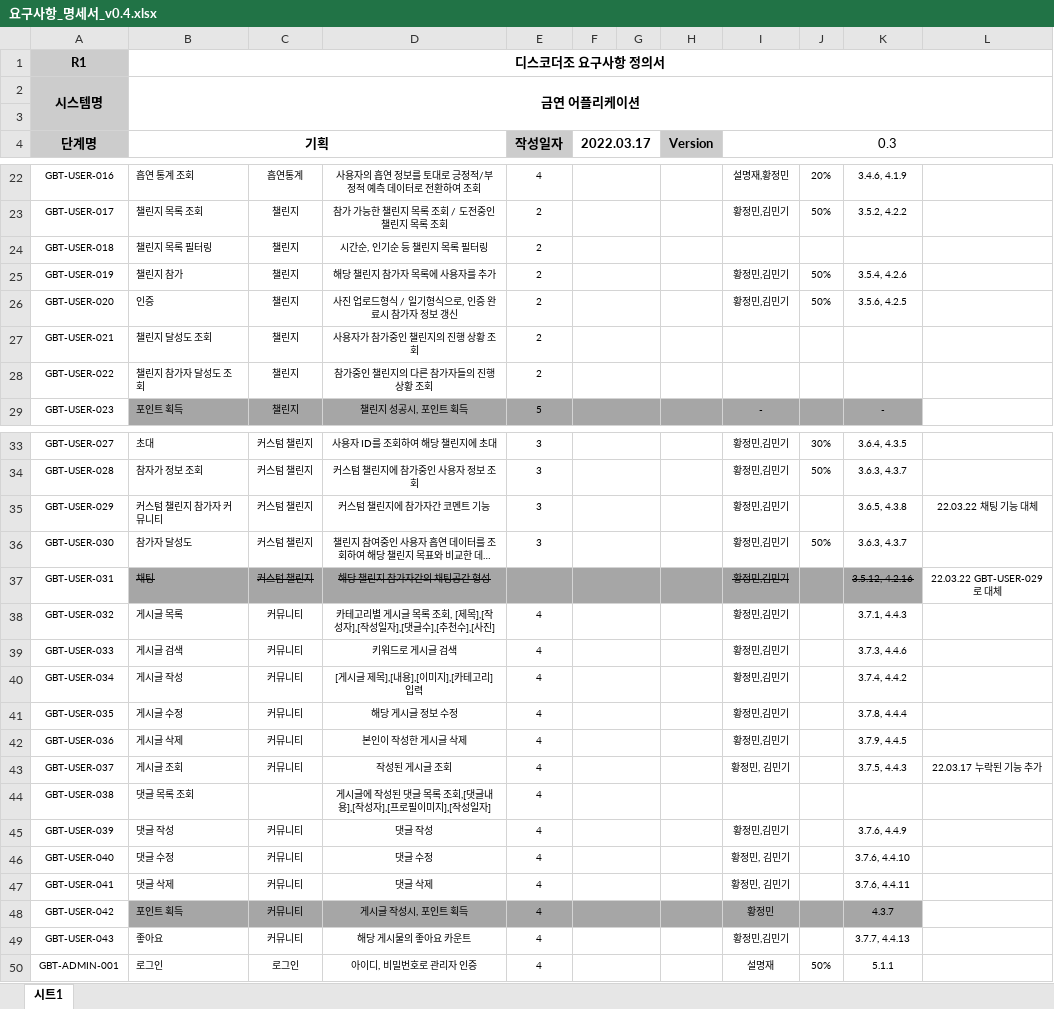
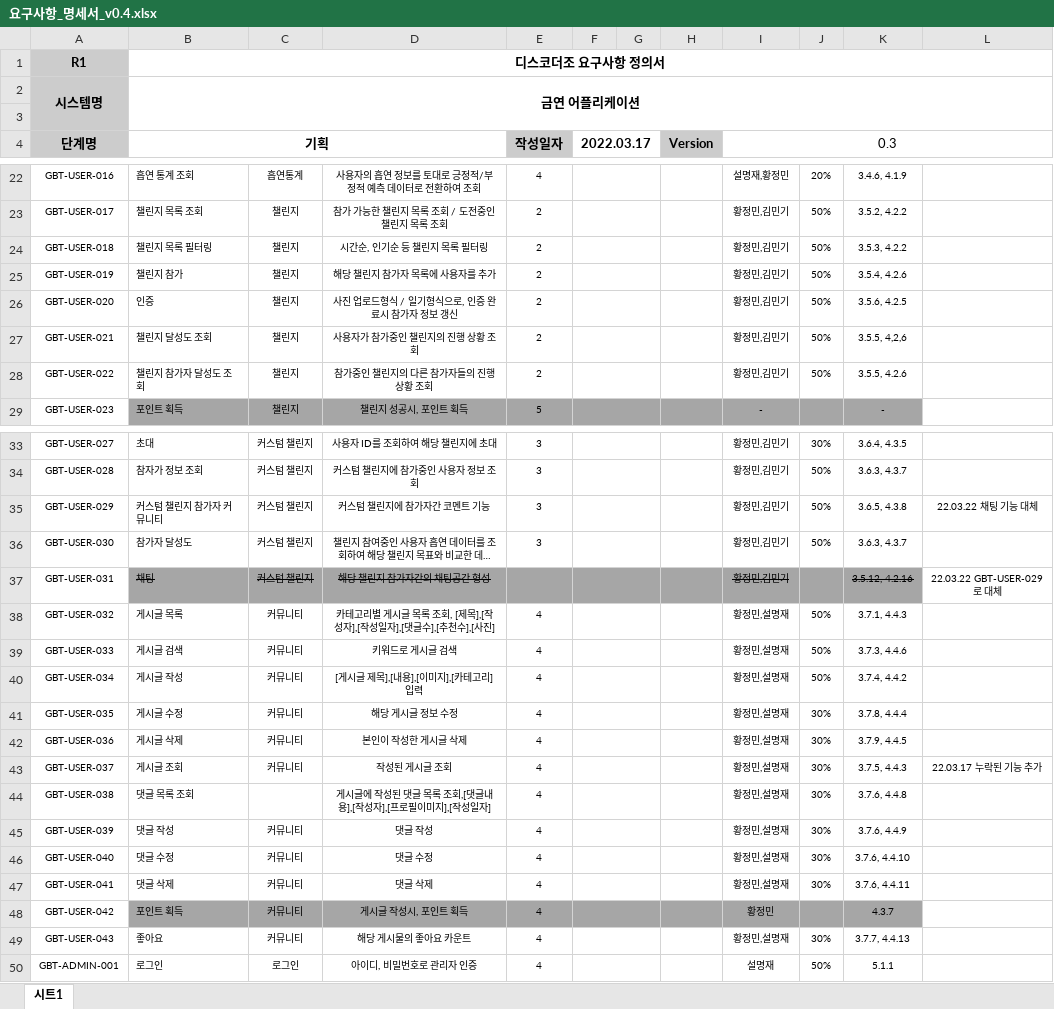
Before and after one commit to SeolMyeongJae/KSA-final-project, an Excel workbook: 03-요구사항명세서/요구사항_명세서_v0.4.xlsx, sheet 시트1, drawn as a sheet; only a part is shown, gaps mark what is left out; long unchanged cells end in …; values as stored, in another font and other column widths than the file's, no borders; the diff covers the shown part only; the diff names each change by its address in the sheet, - before the commit and + after, or states it on an @@ line.

Commit message:
Update 요구사항_명세서_v0.4.xlsx

```diff
--- a/03-요구사항명세서/요구사항_명세서_v0.4.xlsx (sheet 시트1)
+++ b/03-요구사항명세서/요구사항_명세서_v0.4.xlsx (sheet 시트1)
-I24 (0.3): (empty)
+I24 (0.3): 황정민,김민기
-J24: (empty)
+J24: 50%
-K24: (empty)
+K24: 3.5.3, 4.2.2
-I27:I28 (0.3): (empty)
+I27:I28 (0.3): 황정민,김민기
-J27:J28: (empty)
+J27:J28: 50%
-K27: (empty)
+K27: 3.5.5, 4,2,6
-K28: (empty)
+K28: 3.5.5, 4.2.6
-J35: (empty)
+J35: 50%
-I38:I42 (0.3): 황정민,김민기
+I38:I42 (0.3): 황정민,설명재
-J38:J40: (empty)
+J38:J40: 50%
-J41:J47: (empty)
+J41:J47: 30%
-I43 (0.3): 황정민, 김민기
+I43 (0.3): 황정민,설명재
-I44 (0.3): (empty)
+I44 (0.3): 황정민,설명재
-K44: (empty)
+K44: 3.7.6, 4.4.8
-I45 (0.3): 황정민,김민기
+I45 (0.3): 황정민,설명재
-I46:I47 (0.3): 황정민, 김민기
+I46:I47 (0.3): 황정민,설명재
-I49 (0.3): 황정민,김민기
+I49 (0.3): 황정민,설명재
-J49: (empty)
+J49: 30%
```
Also changed, not shown: 5 edited cells elsewhere in this sheet.
